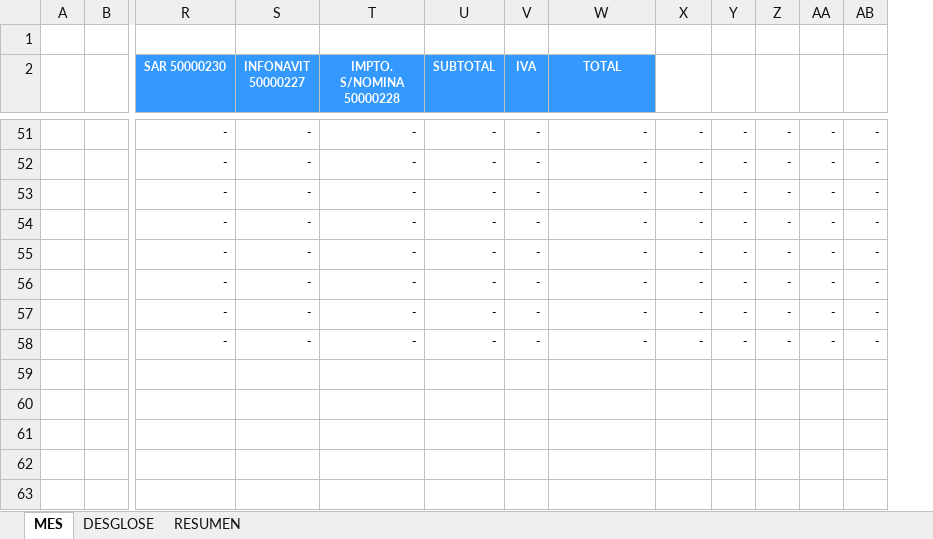
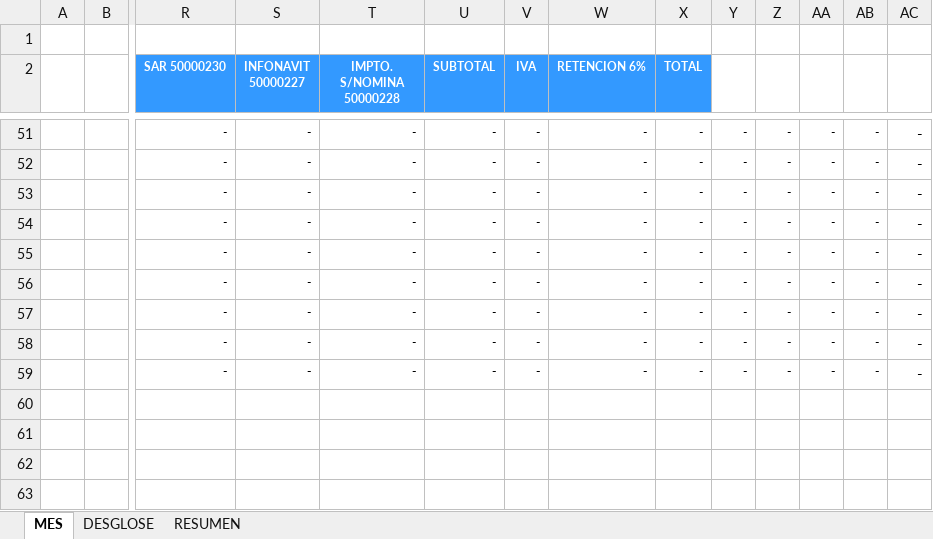
Before and after one commit to OperadoraNominas/OperadoraNominas, an Excel workbook: OperadoraNominas/bin/Debug/Archivos/Reporte.xlsx, sheet MES, drawn as a sheet; only a part is shown, gaps mark what is left out; values as stored, in another font and other column widths than the file's, no borders; charts and pictures not drawn; rows hold the shown columns only; the diff covers the shown part only; the diff names each change by its address in the sheet, - before the commit and + after, or states it on an @@ line.

```diff
--- a/OperadoraNominas/bin/Debug/Archivos/Reporte.xlsx (sheet MES)
+++ b/OperadoraNominas/bin/Debug/Archivos/Reporte.xlsx (sheet MES)
+column AC, rows 51-57: all -; row 59: -
-W2: TOTAL
+W2: RETENCION 6%
-X2: (empty)
+X2: TOTAL
-X2 fill: none
+X2 fill: #3399FF
+row 58:  |  | - | - | - | - | - | - | - | - | - | - | - | -
```
Also changed, not shown: 45 edited cells and cell formats elsewhere in this sheet, sheet DESGLOSE, sheet RESUMEN, formulas that keep their value, charts or pictures, OperadoraNominas/bin/Debug/Archivos/TMM.xlsx, 15 other files.
